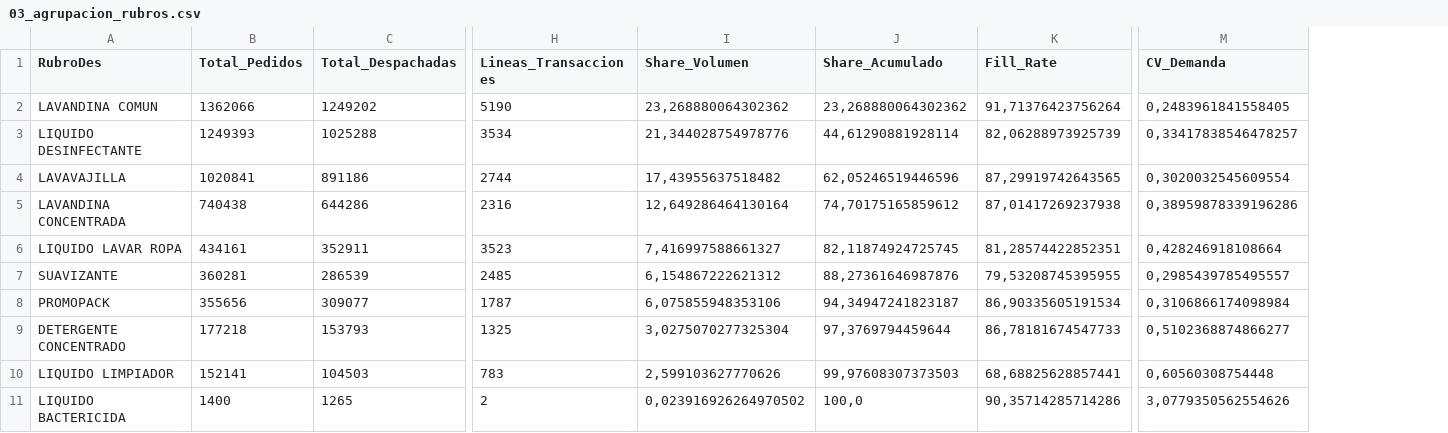
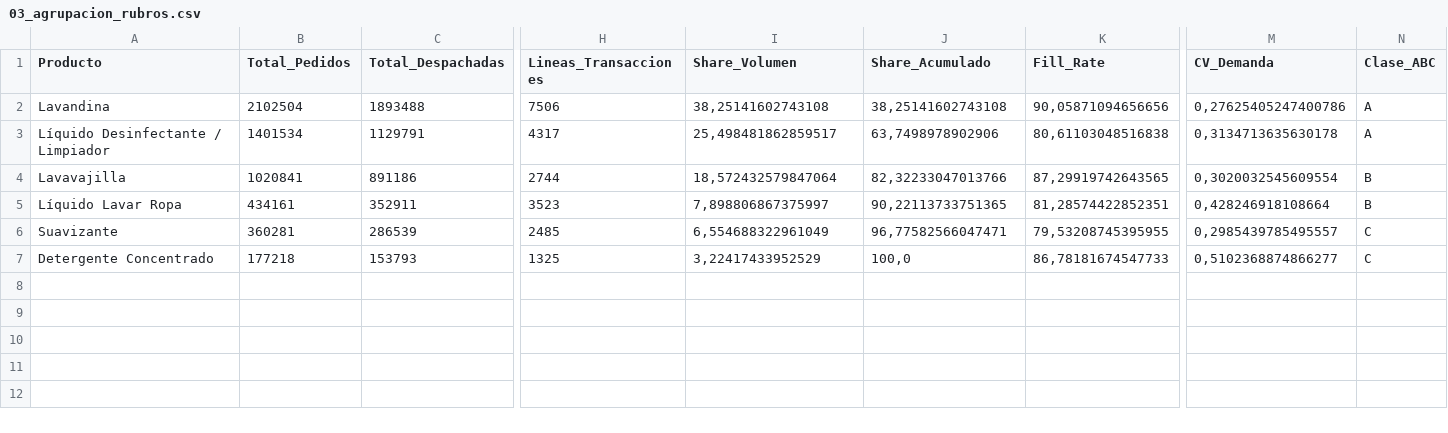
Before and after one commit to MAlejoM/SimulacionUTN, a CSV file: domitec/output/03_agrupacion_rubros.csv, drawn as a sheet; only a part is shown, gaps mark what is left out; removed rows and columns are numbered as before the commit, all else as after; rows hold the shown columns only; the diff names each change by its address in the sheet, - before the commit and + after, or states it on an @@ line.

```diff
--- a/domitec/output/03_agrupacion_rubros.csv
+++ b/domitec/output/03_agrupacion_rubros.csv
-column A (RubroDes), row 4: LAVAVAJILLA; rows 6-7: LIQUIDO LAVAR ROPA | SUAVIZANTE; row 9: DETERGENTE CONCENTRADO
+column A (Producto), rows 4-7: Lavavajilla | Líquido Lavar Ropa | Suavizante | Detergente Concentrado
+column N (Clase_ABC), rows 4-7: B | B | C | C
-row 2: LAVANDINA COMUN | 1362066 | 1249202 | 5190 | 23,268880064302362 | 23,268880064302362 | 91,71376423756264 | 0,2483961841558405
-row 3: LIQUIDO DESINFECTANTE | 1249393 | 1025288 | 3534 | 21,344028754978776 | 44,61290881928114 | 82,06288973925739 | 0,33417838546478257
+row 2: Lavandina | 2102504 | 1893488 | 7506 | 38,25141602743108 | 38,25141602743108 | 90,05871094656656 | 0,27625405247400786 | A
+row 3: Líquido Desinfectante / Limpiador | 1401534 | 1129791 | 4317 | 25,498481862859517 | 63,7498978902906 | 80,61103048516838 | 0,3134713635630178 | A
-I4 (Share_Volumen): 17,43955637518482
+I4 (Share_Volumen): 18,572432579847064
-J4 (Share_Acumulado): 62,05246519446596
+J4 (Share_Acumulado): 82,32233047013766
-row 5: LAVANDINA CONCENTRADA | 740438 | 644286 | 2316 | 12,649286464130164 | 74,70175165859612 | 87,01417269237938 | 0,38959878339196286
-I5 (Share_Volumen): 7,416997588661327
+I5 (Share_Volumen): 7,898806867375997
-J5 (Share_Acumulado): 82,11874924725745
+J5 (Share_Acumulado): 90,22113733751365
-I6 (Share_Volumen): 6,154867222621312
+I6 (Share_Volumen): 6,554688322961049
-J6 (Share_Acumulado): 88,27361646987876
+J6 (Share_Acumulado): 96,77582566047471
-row 8: PROMOPACK | 355656 | 309077 | 1787 | 6,075855948353106 | 94,34947241823187 | 86,90335605191534 | 0,3106866174098984
-I7 (Share_Volumen): 3,0275070277325304
+I7 (Share_Volumen): 3,22417433952529
-J7 (Share_Acumulado): 97,3769794459644
+J7 (Share_Acumulado): 100,0
-row 10: LIQUIDO LIMPIADOR | 152141 | 104503 | 783 | 2,599103627770626 | 99,97608307373503 | 68,68825628857441 | 0,60560308754448
-row 11: LIQUIDO BACTERICIDA | 1400 | 1265 | 2 | 0,023916926264970502 | 100,0 | 90,35714285714286 | 3,0779350562554626
```
Also changed, not shown: domitec/output/01_clasificacion_clientes_abc_rfm.csv, domitec/output/04_clasificacion_productos_abc_xyz.csv, 18 other files.
